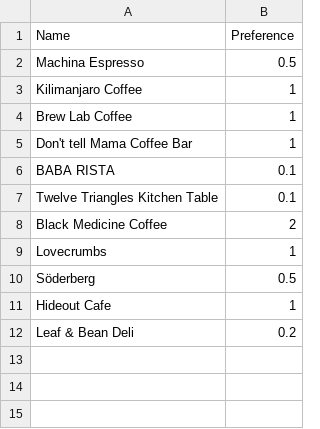
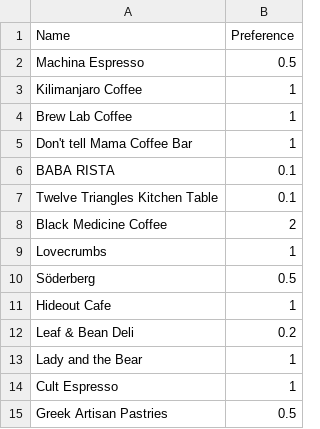
Before and after one commit to mbailleu/choose-place, a CSV file: choose_place/data/03_coffee.csv, drawn as a sheet.

```diff
--- a/choose_place/data/03_coffee.csv
+++ b/choose_place/data/03_coffee.csv
@@ -12 +12,4 @@ Hideout Cafe, 1
 Leaf & Bean Deli, 0.2
+Lady and the Bear, 1
+Cult Espresso, 1
+Greek Artisan Pastries, 0.5
```
Also changed, not shown: choose_place/data/04_dinner.csv, choose_place/data/05_pub.csv.
